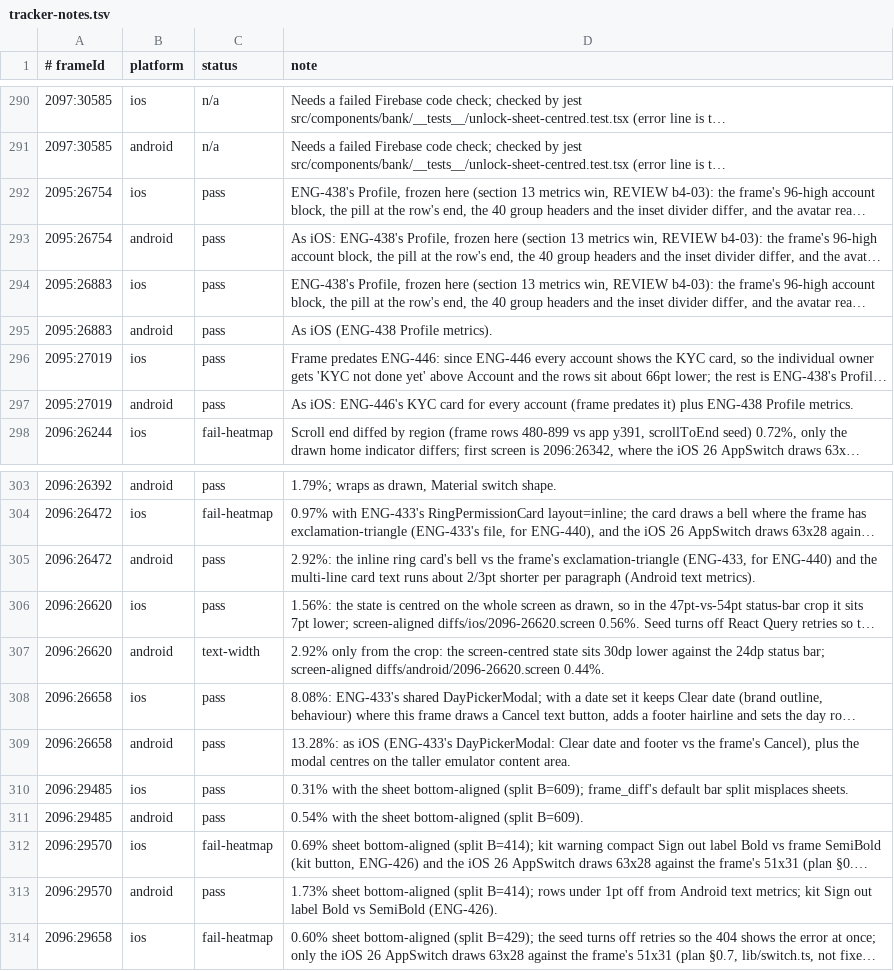
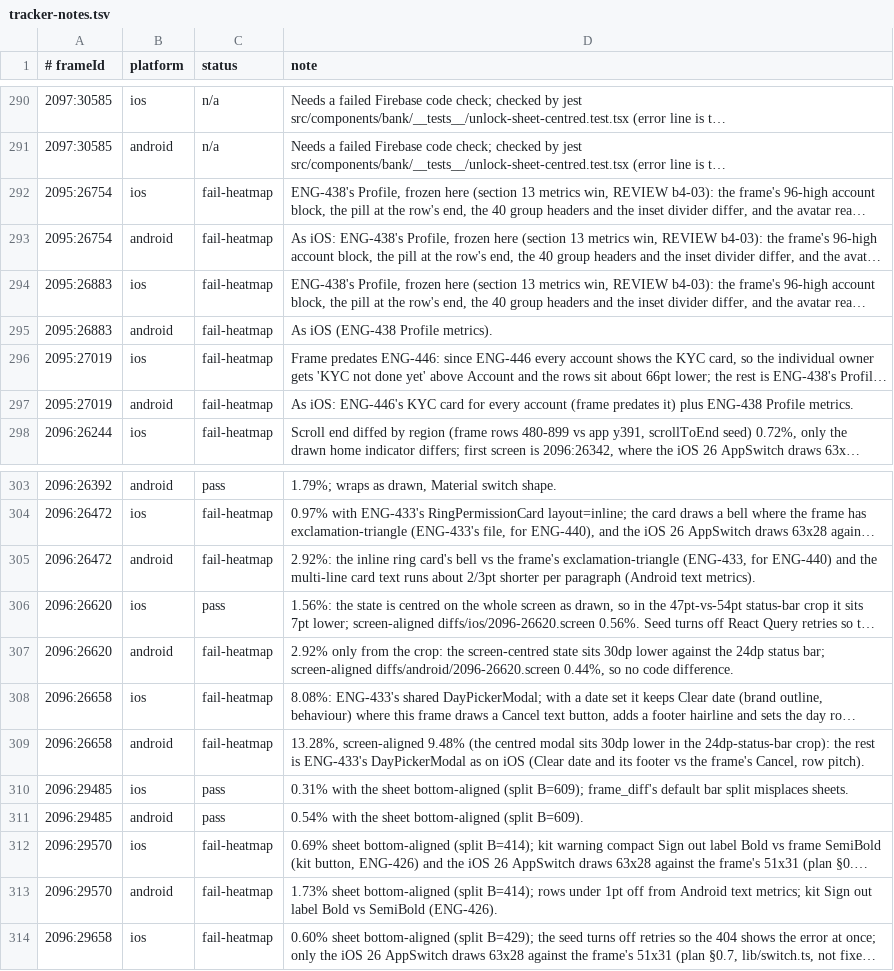
Before and after one commit to simplyrenit/rn-app, a TSV file: docs/renit-2.1-build/tracker-notes.tsv, drawn as a sheet; only a part is shown, gaps mark what is left out; long unchanged cells end in …; the diff covers the shown part only; the diff names each change by its address in the sheet, - before the commit and + after, or states it on an @@ line.

Commit message:
ENG-437: reset the fixture retry defaults on blur; fail-heatmap statuses for the section 12 differences

```diff
--- a/docs/renit-2.1-build/tracker-notes.tsv
+++ b/docs/renit-2.1-build/tracker-notes.tsv
-C292:C297 (status): pass
+C292:C297 (status): fail-heatmap
-C305 (status): pass
+C305 (status): fail-heatmap
-C307 (status): text-width
+C307 (status): fail-heatmap
-D307 (note): …screen-aligned diffs/android/2096-26620.screen 0.44%.
+D307 (note): …screen-aligned diffs/android/2096-26620.screen 0.44%, so no code difference.
-C308:C309 (status): pass
+C308:C309 (status): fail-heatmap
-D309 (note): 13.28%: as iOS (ENG-433's DayPickerModal: Clear date and footer vs the frame's Cancel), plus the modal centres on the taller emulator content area.
+D309 (note): 13.28%, screen-aligned 9.48% (the centred modal sits 30dp lower in the 24dp-status-bar crop): the rest is ENG-433's DayPickerModal as on iOS (Clear date and its footer vs the frame's Cancel, row pitch).
-C313 (status): pass
+C313 (status): fail-heatmap
```
Also changed, not shown: 11 edited cells elsewhere in this file, 2 other files.
